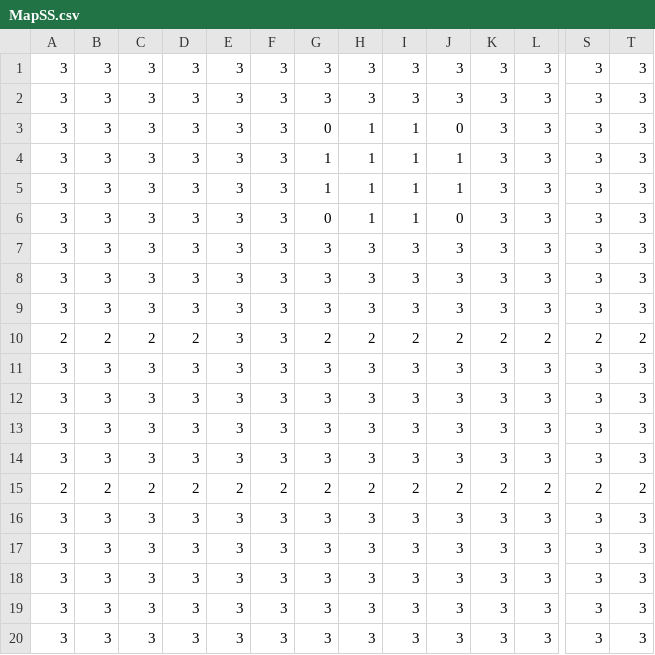
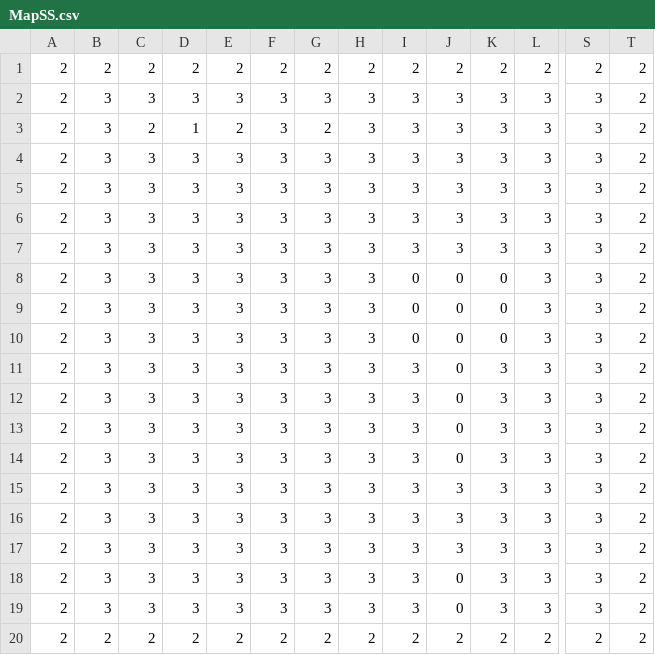
Before and after one commit to InsaneFury/engine, a CSV file: Engine/Game/res/textures/MapSS.csv, drawn as a sheet; only a part is shown, gaps mark what is left out; removed rows and columns are numbered as before the commit, all else as after; rows hold the shown columns only; the diff names each change by its address in the sheet, - before the commit and + after, or states it on an @@ line.

```diff
--- a/Engine/Game/res/textures/MapSS.csv
+++ b/Engine/Game/res/textures/MapSS.csv
+row 1: 2 | 2 | 2 | 2 | 2 | 2 | 2 | 2 | 2 | 2 | 2 | 2 | 2 | 2
-A2:A10: 3
+A2:A10: 2
-T2:T10: 3
+T2:T10: 2
-C3: 3
+C3: 2
-D3: 3
+D3: 1
-E3: 3
+E3: 2
-G3: 3
+G3: 2
-G4: 0
+G4: 3
-H4:H7: 1
+H4:H7: 3
-I4:I7: 1
+I4:I7: 3
-J4: 0
+J4: 3
-G5:G6: 1
+G5:G6: 3
-J5:J6: 1
+J5:J6: 3
-G7: 0
+G7: 3
-J7: 0
+J7: 3
-I8:I10: 3
+I8:I10: 0
-J8:J10: 3
+J8:J10: 0
-K8:K10: 3
+K8:K10: 0
-row 10: 2 | 2 | 2 | 2 | 3 | 3 | 2 | 2 | 2 | 2 | 2 | 2 | 2 | 2
-A11:A14: 3
+A11:A14: 2
-J11:J14: 3
+J11:J14: 0
-T11:T14: 3
+T11:T14: 2
-row 15: 2 | 2 | 2 | 2 | 2 | 2 | 2 | 2 | 2 | 2 | 2 | 2 | 2 | 2
-A15:A19: 3
+A15:A19: 2
-T15:T19: 3
+T15:T19: 2
-J18:J19: 3
+J18:J19: 0
+row 20: 2 | 2 | 2 | 2 | 2 | 2 | 2 | 2 | 2 | 2 | 2 | 2 | 2 | 2
```
Also changed, not shown: 42 other files.
